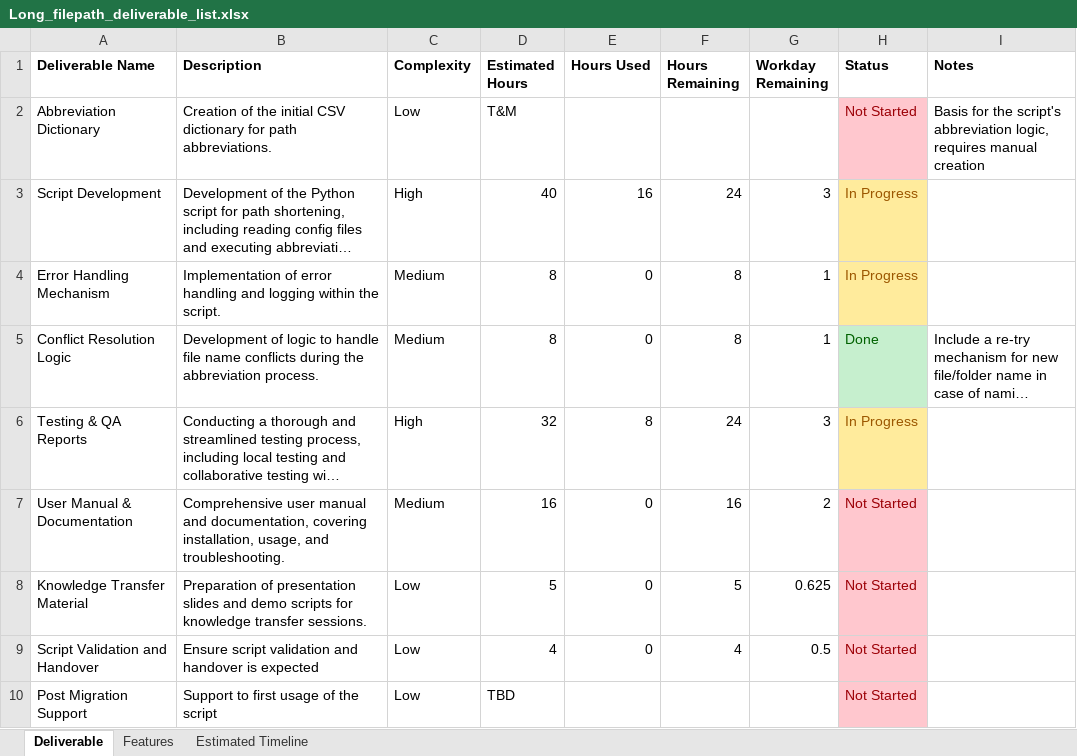
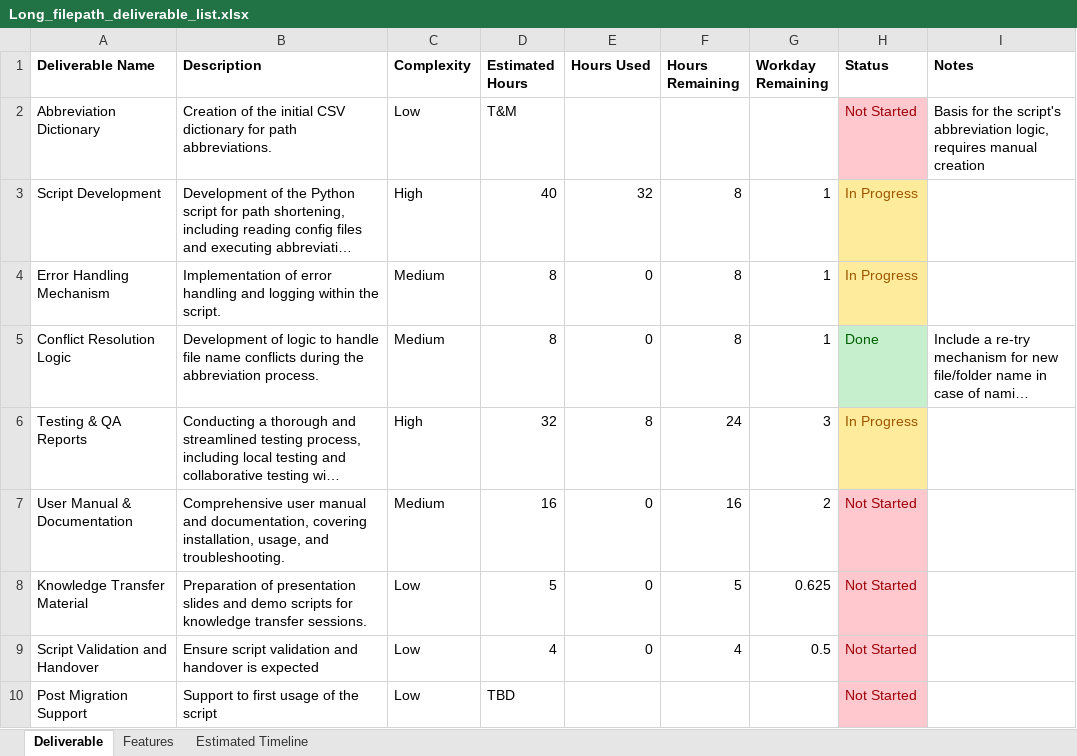
Before and after one commit to Manekineko-mk1/LongFilepathShorterner, an Excel workbook: diagrams/Long_filepath_deliverable_list.xlsx, sheet Deliverable, drawn as a sheet; long unchanged cells end in …; values as stored, in another font and other column widths than the file's, no borders; the diff names each change by its address in the sheet, - before the commit and + after, or states it on an @@ line.

Commit message:
Update Long_filepath_deliverable_list.xlsx

```diff
--- a/diagrams/Long_filepath_deliverable_list.xlsx (sheet Deliverable)
+++ b/diagrams/Long_filepath_deliverable_list.xlsx (sheet Deliverable)
-E3 (Hours Used): 16
+E3 (Hours Used): 32
-F3 (Hours Remaining): 24
+F3 (Hours Remaining): 8
-G3 (Workday Remaining): 3
+G3 (Workday Remaining): 1
```
Also changed, not shown: sheet Estimated Timeline.
